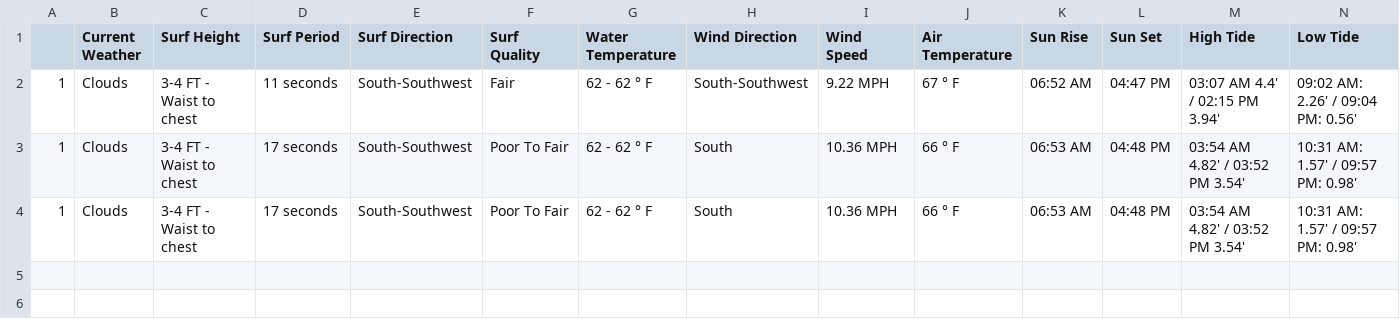
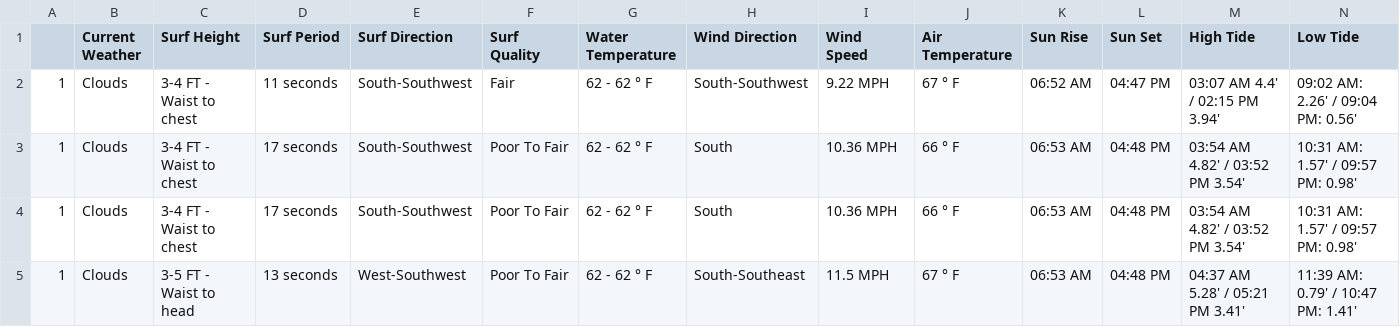
Before and after one commit to MischaRauch/wave_height_prediction_huntington, a CSV file: data/huntington.csv, drawn as a sheet; only a part is shown; rows hold the shown columns only; the diff names each change by its address in the sheet, - before the commit and + after, or states it on an @@ line.

Commit message:
Scrapper - Auto commit

```diff
--- a/data/huntington.csv
+++ b/data/huntington.csv
+row 5: 1 | Clouds | 3-5 FT - Waist to head | 13 seconds | West-Southwest | Poor To Fair | 62 - 62 ° F | South-Southeast | 11.5 MPH | 67 ° F | 06:53 AM | 04:48 PM | 04:37 AM 5.28' / 05:21 PM 3.41' | 11:39 AM: 0.79' / 10:47 PM: 1.41'
```
